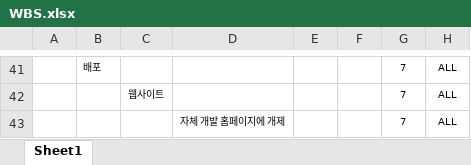
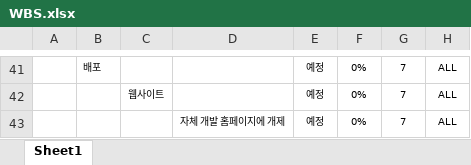
Before and after one commit to inwoo2ya/wormgame, an Excel workbook: WBS.xlsx, sheet Sheet1, drawn as a sheet; only a part is shown, gaps mark what is left out; values as stored, in another font and other column widths than the file's, no borders; the diff covers the shown part only; the diff names each change by its address in the sheet, - before the commit and + after, or states it on an @@ line.

```diff
--- a/WBS.xlsx (sheet Sheet1)
+++ b/WBS.xlsx (sheet Sheet1)
-E41:E43: (empty)
+E41:E43: 예정
-F41:F43: (empty)
+F41:F43: 0%
```
Also changed, not shown: 56 edited cells elsewhere in this sheet.
